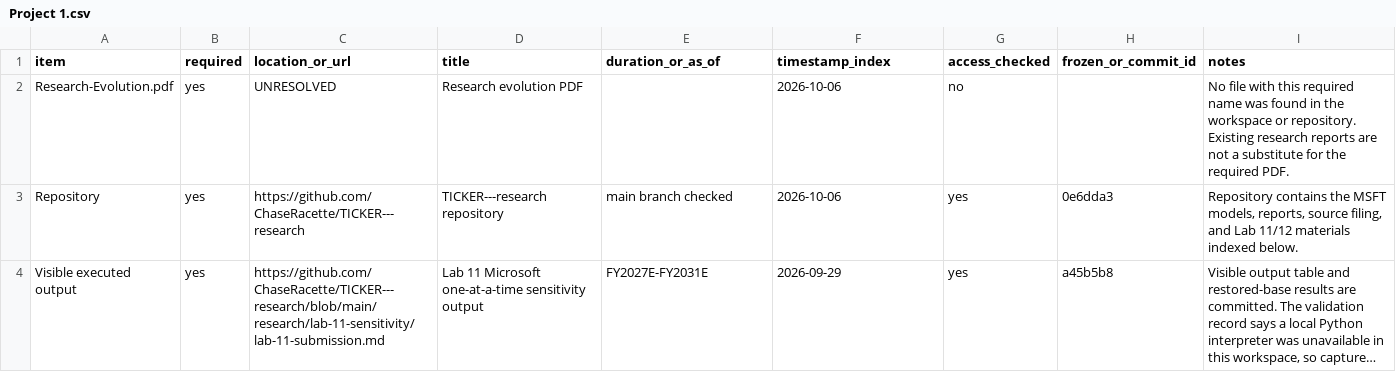
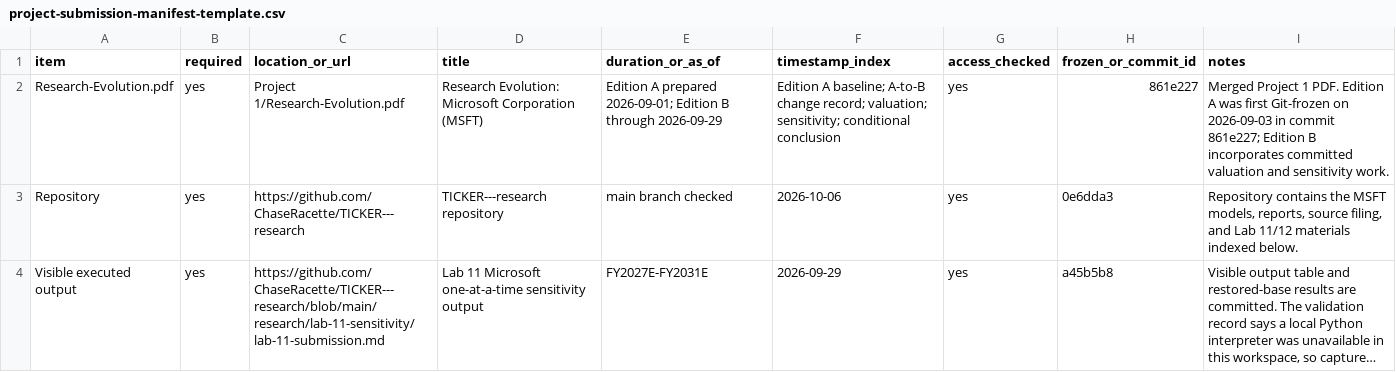
Before and after one commit to ChaseRacette/TICKER---research, a CSV file: Project 1/project-submission-manifest-template.csv (was Project 1.csv), drawn as a sheet; only a part is shown; long unchanged cells end in ….

Commit message:
Add Project 1 research evolution

```diff
--- a/Project 1.csv
+++ b/Project 1/project-submission-manifest-template.csv
@@ -1,3 +1,3 @@
 item,required,location_or_url,title,duration_or_as_of,timestamp_index,access_checked,frozen_or_commit_id,notes
-Research-Evolution.pdf,yes,UNRESOLVED,Research evolution PDF,,2026-10-06,no,,"No file with this required name was found in the workspace or repository. Existing research reports are not a substitute for the required PDF."
+Research-Evolution.pdf,yes,Project 1/Research-Evolution.pdf,Research Evolution: Microsoft Corporation (MSFT),Edition A prepared 2026-09-01; Edition B through 2026-09-29,"Edition A baseline; A-to-B change record; valuation; sensitivity; conditional conclusion",yes,861e227,"Merged Project 1 PDF. Edition A was first Git-frozen on 2026-09-03 in commit 861e227; Edition B incorporates committed valuation and sensitivity work."
 Repository,yes,https://github.com/ChaseRacette/TICKER---research,TICKER---research repository,main branch checked,2026-10-06,yes,0e6dda3,"Repository contains the MSFT models, reports, source filing, and Lab 11/12 materials indexed below."
```
Also changed, not shown: 1 other file.
